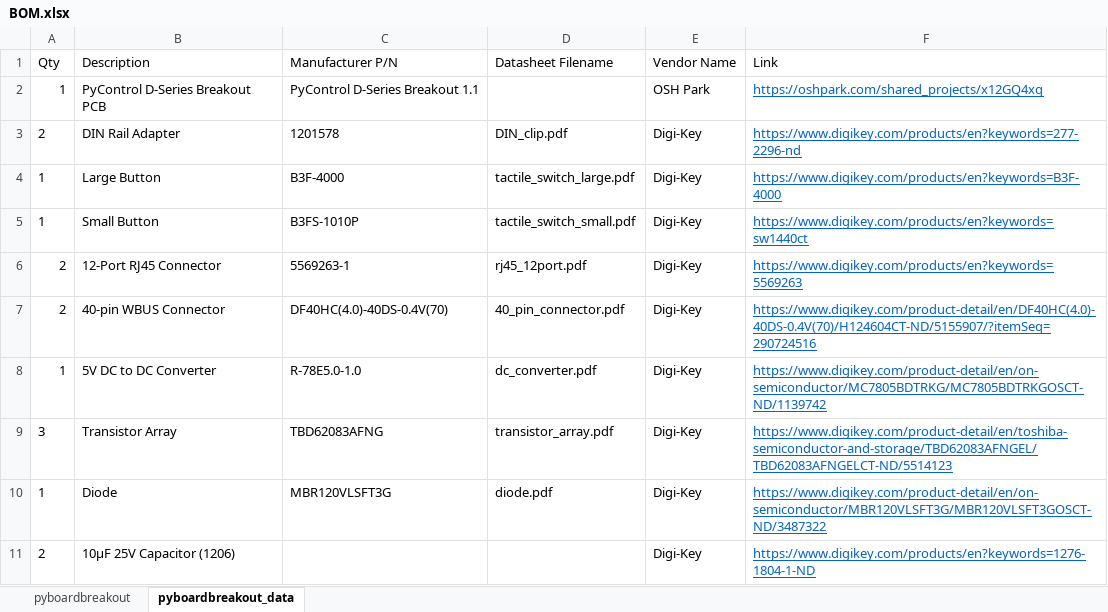
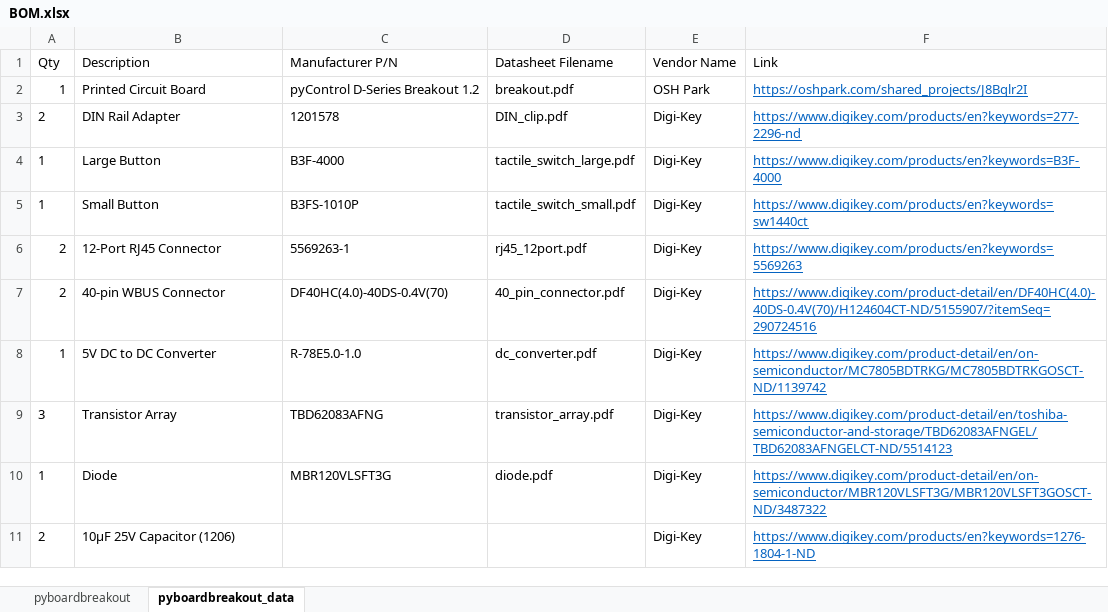
Before and after one commit to Karpova-Lab/pyControl-D-Series-Breakout, an Excel workbook: manufacturing/BOM.xlsx, sheet pyboardbreakout_data, drawn as a sheet; values as stored, in another font and other column widths than the file's, no borders; the diff names each change by its address in the sheet, - before the commit and + after, or states it on an @@ line.

```diff
--- a/manufacturing/BOM.xlsx (sheet pyboardbreakout_data)
+++ b/manufacturing/BOM.xlsx (sheet pyboardbreakout_data)
-B2 (Description): PyControl D-Series Breakout PCB
+B2 (Description): Printed Circuit Board
-C2 (Manufacturer P/N): PyControl D-Series Breakout 1.1
+C2 (Manufacturer P/N): pyControl D-Series Breakout 1.2
-D2 (Datasheet Filename): (empty)
+D2 (Datasheet Filename): breakout.pdf
-F2 (Link): https://oshpark.com/shared_projects/x12GQ4xq
+F2 (Link): https://oshpark.com/shared_projects/J8Bqlr2I
```
Also changed, not shown: sheet pyboardbreakout, 16 other files.
